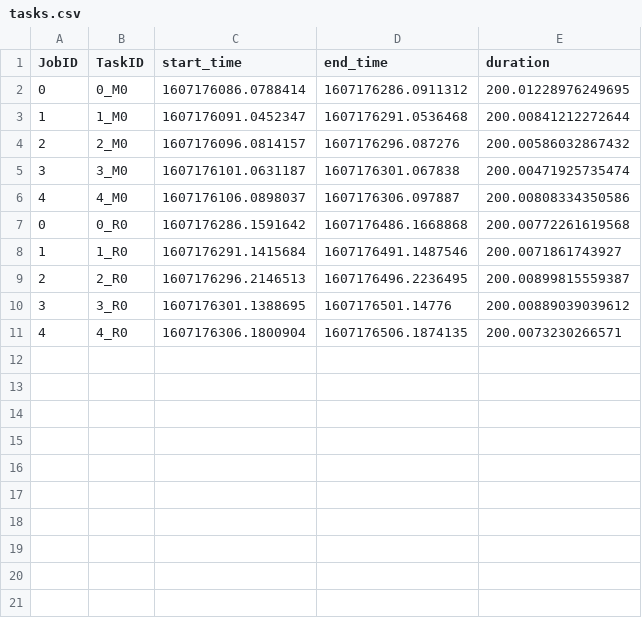
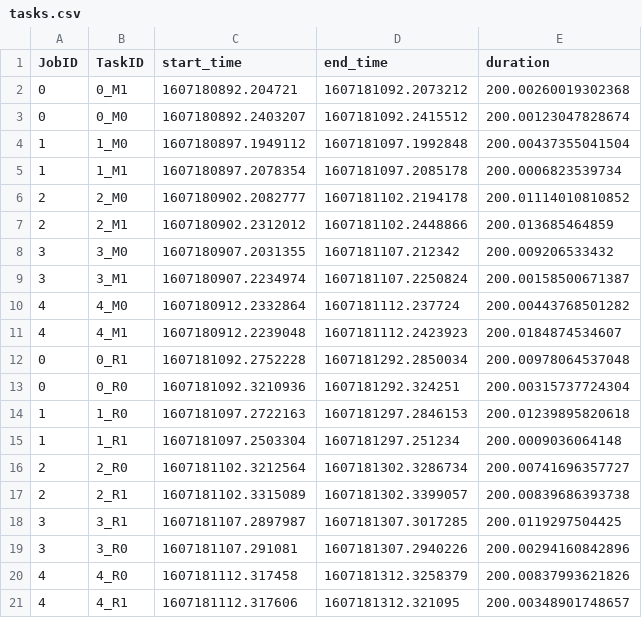
Before and after one commit to rishitc/UE18CS322-Big-Data-Mini-Project, a CSV file: src/Analytics/Round-Robin/tasks.csv, drawn as a sheet.

```diff
--- a/src/Analytics/Round-Robin/tasks.csv
+++ b/src/Analytics/Round-Robin/tasks.csv
@@ -1,11 +1,21 @@
 JobID,TaskID,start_time,end_time,duration
-0,0_M0,1607176086.0788414,1607176286.0911312,200.01228976249695
-1,1_M0,1607176091.0452347,1607176291.0536468,200.00841212272644
-2,2_M0,1607176096.0814157,1607176296.087276,200.00586032867432
-3,3_M0,1607176101.0631187,1607176301.067838,200.00471925735474
-4,4_M0,1607176106.0898037,1607176306.097887,200.00808334350586
-0,0_R0,1607176286.1591642,1607176486.1668868,200.00772261619568
-1,1_R0,1607176291.1415684,1607176491.1487546,200.0071861743927
-2,2_R0,1607176296.2146513,1607176496.2236495,200.00899815559387
-3,3_R0,1607176301.1388695,1607176501.14776,200.00889039039612
-4,4_R0,1607176306.1800904,1607176506.1874135,200.0073230266571
+0,0_M1,1607180892.204721,1607181092.2073212,200.00260019302368
+0,0_M0,1607180892.2403207,1607181092.2415512,200.00123047828674
+1,1_M0,1607180897.1949112,1607181097.1992848,200.00437355041504
+1,1_M1,1607180897.2078354,1607181097.2085178,200.0006823539734
+2,2_M0,1607180902.2082777,1607181102.2194178,200.01114010810852
+2,2_M1,1607180902.2312012,1607181102.2448866,200.013685464859
+3,3_M0,1607180907.2031355,1607181107.212342,200.009206533432
+3,3_M1,1607180907.2234974,1607181107.2250824,200.00158500671387
+4,4_M0,1607180912.2332864,1607181112.237724,200.00443768501282
+4,4_M1,1607180912.2239048,1607181112.2423923,200.0184874534607
+0,0_R1,1607181092.2752228,1607181292.2850034,200.00978064537048
+0,0_R0,1607181092.3210936,1607181292.324251,200.00315737724304
+1,1_R0,1607181097.2722163,1607181297.2846153,200.01239895820618
+1,1_R1,1607181097.2503304,1607181297.251234,200.0009036064148
+2,2_R0,1607181102.3212564,1607181302.3286734,200.00741696357727
+2,2_R1,1607181102.3315089,1607181302.3399057,200.00839686393738
+3,3_R1,1607181107.2897987,1607181307.3017285,200.0119297504425
+3,3_R0,1607181107.291081,1607181307.2940226,200.00294160842896
+4,4_R0,1607181112.317458,1607181312.3258379,200.00837993621826
+4,4_R1,1607181112.317606,1607181312.321095,200.00348901748657
```
Also changed, not shown: src/Analytics/Round-Robin/jobs.csv, src/Analytics/Round-Robin/workers.csv, 4 other files.
